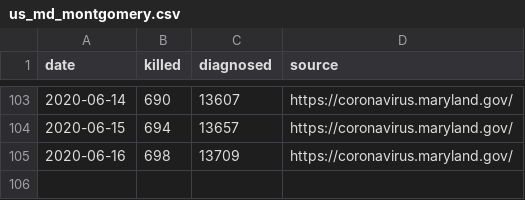
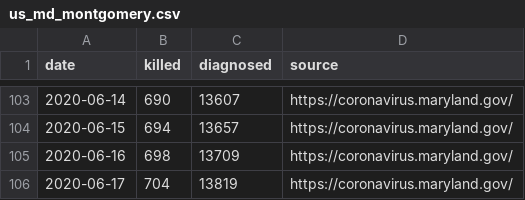
Before and after one commit to tkphd/covid19-curve-your-county, a CSV file: us_md_montgomery.csv, drawn as a sheet; only a part is shown, gaps mark what is left out; the diff names each change by its address in the sheet, - before the commit and + after, or states it on an @@ line.

```diff
--- a/us_md_montgomery.csv
+++ b/us_md_montgomery.csv
+row 106: 2020-06-17 | 704 | 13819 | https://coronavirus.maryland.gov/
```
Also changed, not shown: 3 other files.
